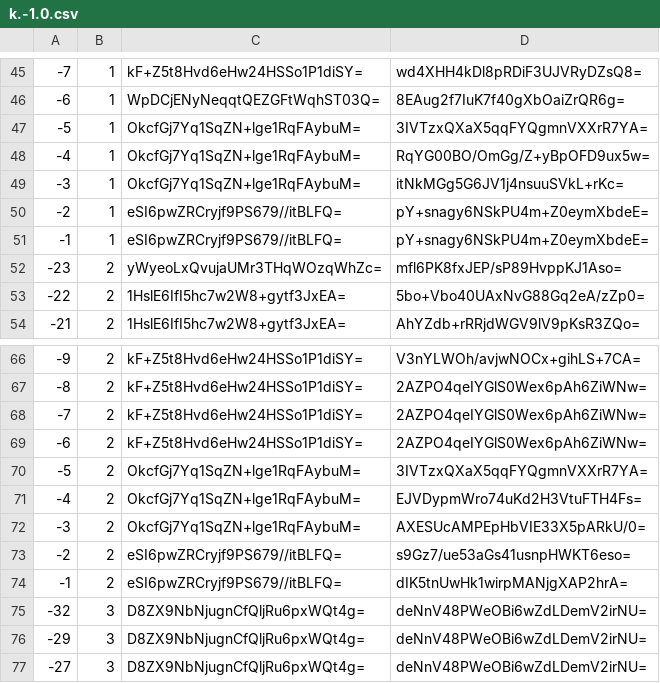
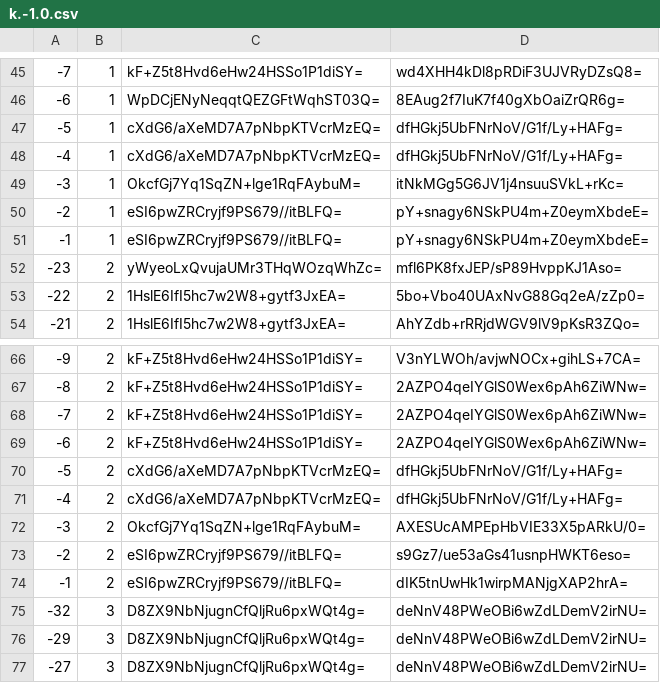
Before and after one commit to mochimochiomochi/mochicraftmap2, a CSV file: overworld/tiles/zoom.-1/metadata/k.-1.0.csv, drawn as a sheet; only a part is shown, gaps mark what is left out.

```diff
--- a/overworld/tiles/zoom.-1/metadata/k.-1.0.csv
+++ b/overworld/tiles/zoom.-1/metadata/k.-1.0.csv
@@ -46,4 +46,4 @@
 -6,1,WpDCjENyNeqqtQEZGFtWqhST03Q=,8EAug2f7IuK7f40gXbOaiZrQR6g=
--5,1,OkcfGj7Yq1SqZN+lge1RqFAybuM=,3IVTzxQXaX5qqFYQgmnVXXrR7YA=
--4,1,OkcfGj7Yq1SqZN+lge1RqFAybuM=,RqYG00BO/OmGg/Z+yBpOFD9ux5w=
+-5,1,cXdG6/aXeMD7A7pNbpKTVcrMzEQ=,dfHGkj5UbFNrNoV/G1f/Ly+HAFg=
+-4,1,cXdG6/aXeMD7A7pNbpKTVcrMzEQ=,dfHGkj5UbFNrNoV/G1f/Ly+HAFg=
 -3,1,OkcfGj7Yq1SqZN+lge1RqFAybuM=,itNkMGg5G6JV1j4nsuuSVkL+rKc=
@@ -69,4 +69,4 @@
 -6,2,kF+Z5t8Hvd6eHw24HSSo1P1diSY=,2AZPO4qeIYGlS0Wex6pAh6ZiWNw=
--5,2,OkcfGj7Yq1SqZN+lge1RqFAybuM=,3IVTzxQXaX5qqFYQgmnVXXrR7YA=
--4,2,OkcfGj7Yq1SqZN+lge1RqFAybuM=,EJVDypmWro74uKd2H3VtuFTH4Fs=
+-5,2,cXdG6/aXeMD7A7pNbpKTVcrMzEQ=,dfHGkj5UbFNrNoV/G1f/Ly+HAFg=
+-4,2,cXdG6/aXeMD7A7pNbpKTVcrMzEQ=,dfHGkj5UbFNrNoV/G1f/Ly+HAFg=
 -3,2,OkcfGj7Yq1SqZN+lge1RqFAybuM=,AXESUcAMPEpHbVIE33X5pARkU/0=
```
Also changed, not shown: overworld/tiles/zoom.-1/metadata/k.1.1.csv, overworld/tiles/zoom.-2/metadata/k.-1.0.csv, 32 other files.
